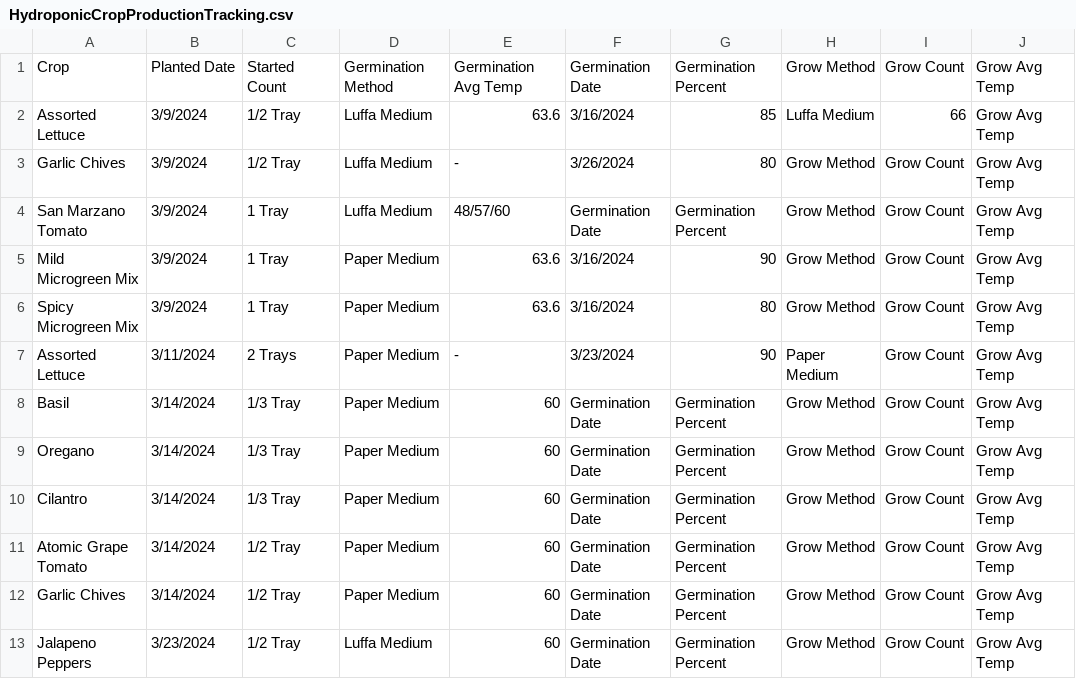
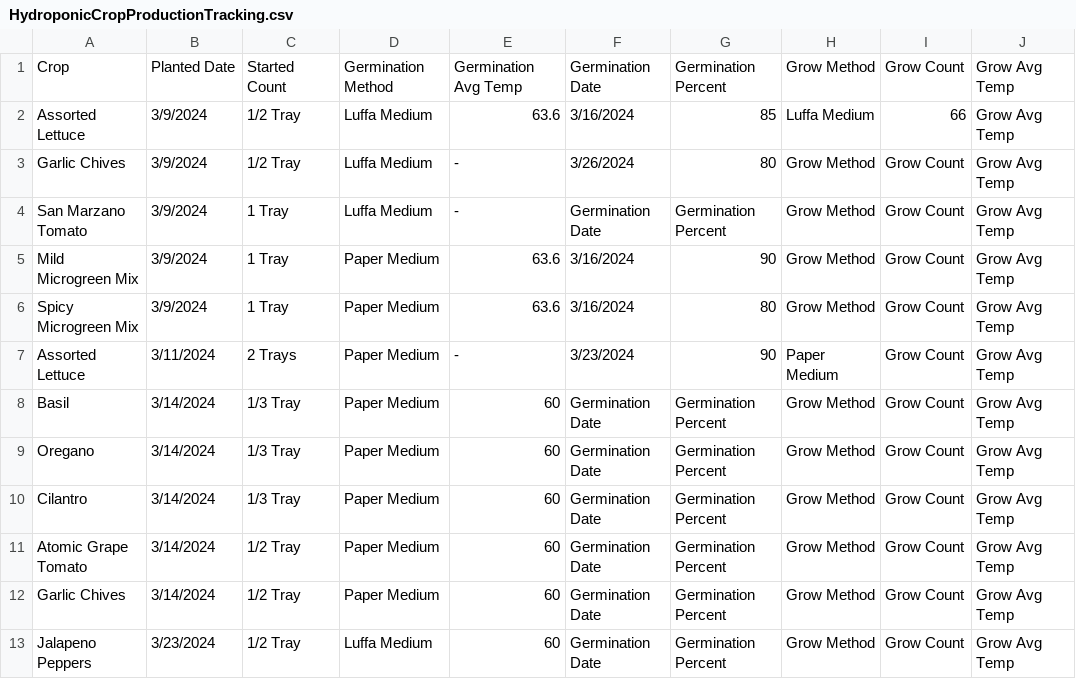
Before and after one commit to RedManaProperties/HoneypotAcresResearch, a CSV file: HydroponicCropProductionTracking.csv, drawn as a sheet; only a part is shown; the diff names each change by its address in the sheet, - before the commit and + after, or states it on an @@ line.

Commit message:
Update HydroponicCropProductionTracking.csv

```diff
--- a/HydroponicCropProductionTracking.csv
+++ b/HydroponicCropProductionTracking.csv
-E4: 48/57/60
+E4: -
```
